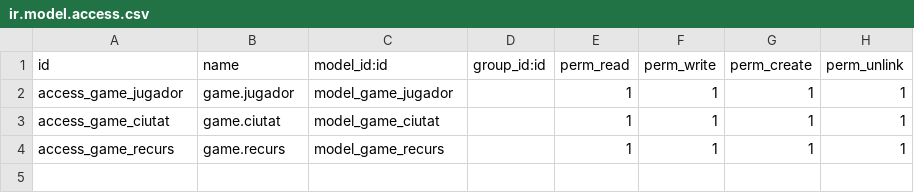
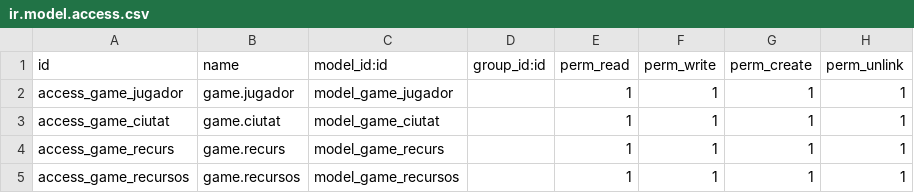
Before and after one commit to josep98cli/repo2DAM, a CSV file: SGE/game/security/ir.model.access.csv, drawn as a sheet; the diff names each change by its address in the sheet, - before the commit and + after, or states it on an @@ line.

```diff
--- a/SGE/game/security/ir.model.access.csv
+++ b/SGE/game/security/ir.model.access.csv
+row 5: access_game_recursos | game.recursos | model_game_recursos |  | 1 | 1 | 1 | 1
```
Also changed, not shown: 19 other files.
